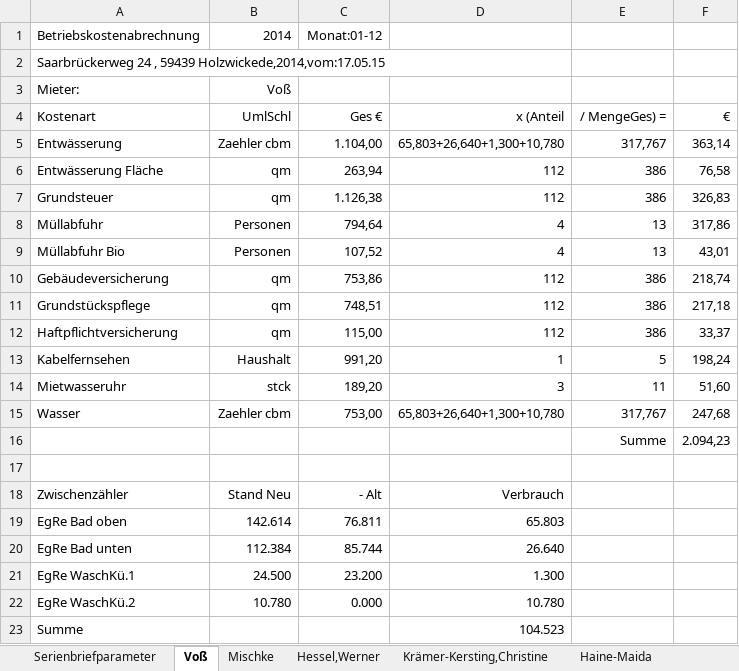
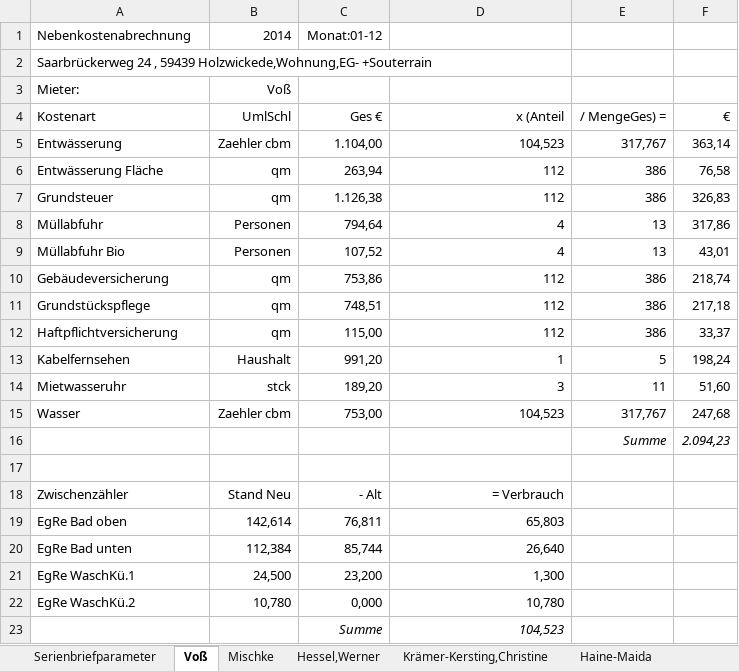
Before and after one commit to pstrotmann/immoForFree, an Excel workbook: Immos/nebenkostenabrechung.xlsx, sheet Voß, drawn as a sheet; values as stored, in another font and other column widths than the file's, no borders; removed rows and columns are numbered as before the commit, all else as after; the diff names each change by its address in the sheet, - before the commit and + after, or states it on an @@ line.

Commit message:
italic summe

```diff
--- a/Immos/nebenkostenabrechung.xlsx (sheet Voß)
+++ b/Immos/nebenkostenabrechung.xlsx (sheet Voß)
-A1 (Kostenart): Betriebskostenabrechnung
+A1 (Kostenart): Nebenkostenabrechnung
-A2 (Kostenart): …, 59439 Holzwickede,2014,vom:17.05.15
+A2 (Kostenart): …, 59439 Holzwickede,Wohnung,EG- +Souterrain
-D5 (x (Anteil): 65,803+26,640+1,300+10,780
+D5 (x (Anteil): 104,523
-D15 (x (Anteil): 65,803+26,640+1,300+10,780
+D15 (x (Anteil): 104,523
-E16:F16 italic: off
+E16:F16 italic: on
-D18 (x (Anteil): Verbrauch
+D18 (x (Anteil): = Verbrauch
-B19 (UmlSchl): 142.614
+B19 (UmlSchl): 142,614
-C19 (Ges €): 76.811
+C19 (Ges €): 76,811
-D19 (x (Anteil): 65.803
+D19 (x (Anteil): 65,803
-B20 (UmlSchl): 112.384
+B20 (UmlSchl): 112,384
-C20 (Ges €): 85.744
+C20 (Ges €): 85,744
-D20 (x (Anteil): 26.640
+D20 (x (Anteil): 26,640
-B21 (UmlSchl): 24.500
+B21 (UmlSchl): 24,500
-C21 (Ges €): 23.200
+C21 (Ges €): 23,200
-D21 (x (Anteil): 1.300
+D21 (x (Anteil): 1,300
-B22 (UmlSchl): 10.780
+B22 (UmlSchl): 10,780
-C22 (Ges €): 0.000
+C22 (Ges €): 0,000
-D22 (x (Anteil): 10.780
+D22 (x (Anteil): 10,780
-row 23: Summe |  |  | 104.523
+row 23:  |  | Summe | 104,523
```
Also changed, not shown: sheet Hessel,Werner, sheet Krämer-Kersting,Christine, sheet Mischke, sheet Haine-Maida, 7 other files.
